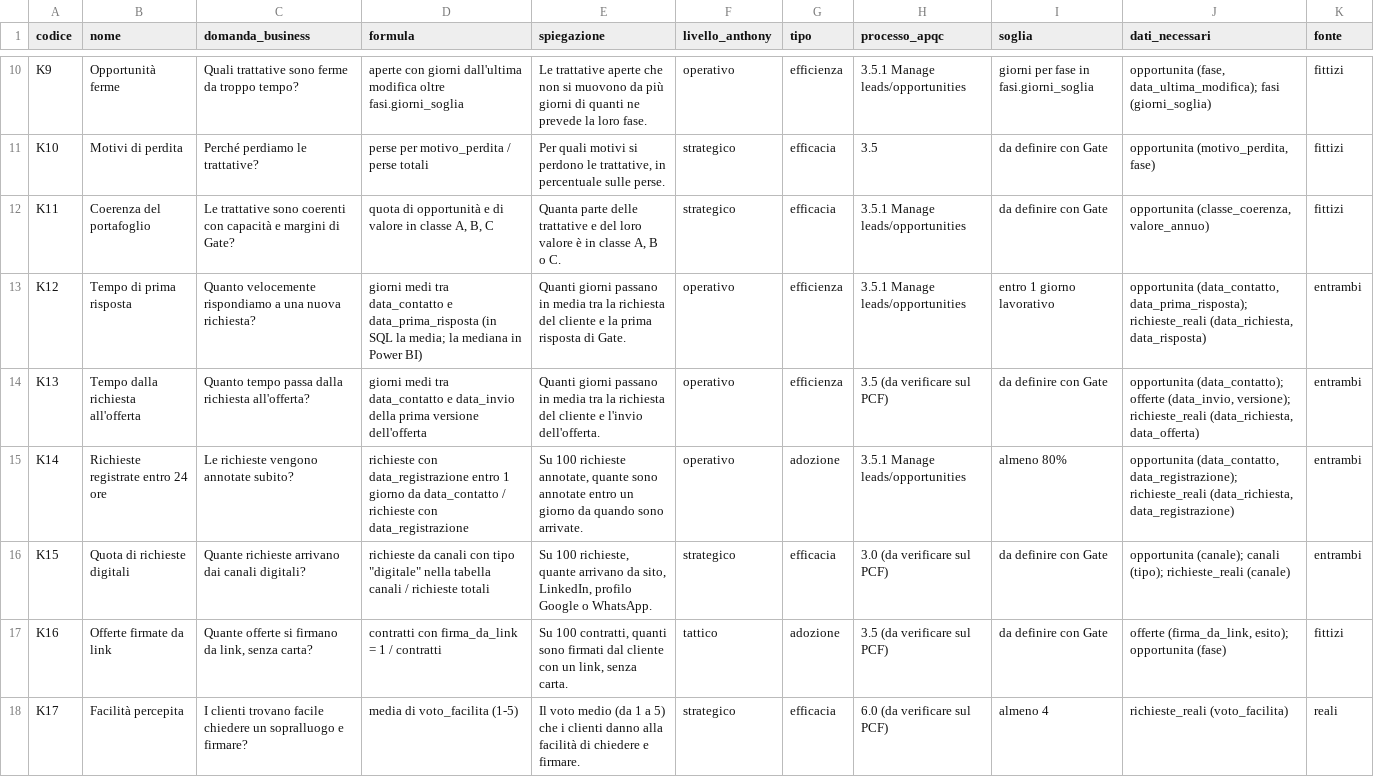
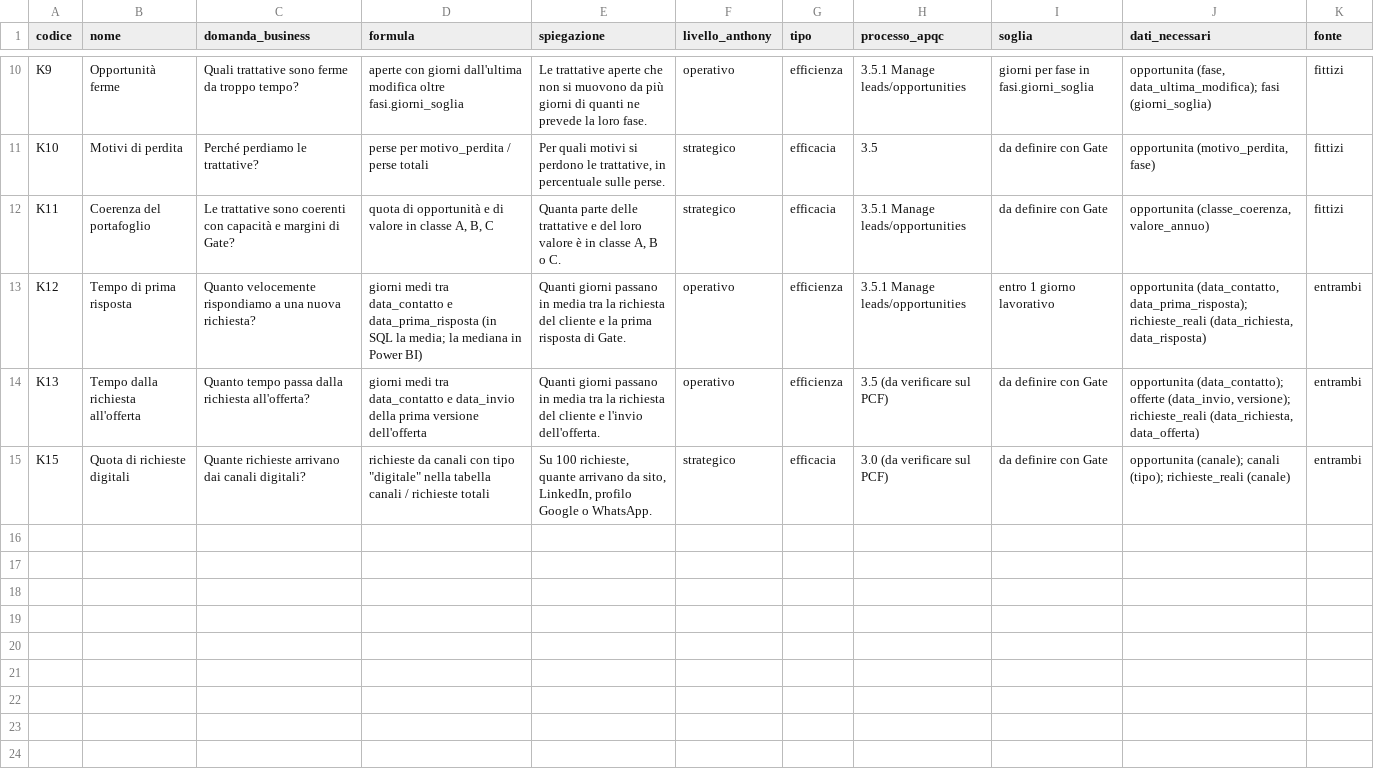
Before and after one commit to nickchirico72-jpg/Claude-skill, a CSV file: data/csv/kpi_catalogo.csv, drawn as a sheet; only a part is shown, gaps mark what is left out; the diff names each change by its address in the sheet, - before the commit and + after, or states it on an @@ line.

```diff
--- a/data/csv/kpi_catalogo.csv
+++ b/data/csv/kpi_catalogo.csv
-row 15: K14 | Richieste registrate entro 24 ore | Le richieste vengono annotate subito? | richieste con data_registrazione entro 1 giorno da data_contatto / richieste con data_registrazione | Su 100 richieste annotate, quante sono annotate entro un giorno da quando sono arrivate. | operativo | adozione | 3.5.1 Manage leads/opportunities | almeno 80% | opportunita (data_contatto, data_registrazione); richieste_reali (data_richiesta, data_registrazione) | entrambi
-row 17: K16 | Offerte firmate da link | Quante offerte si firmano da link, senza carta? | contratti con firma_da_link = 1 / contratti | Su 100 contratti, quanti sono firmati dal cliente con un link, senza carta. | tattico | adozione | 3.5 (da verificare sul PCF) | da definire con Gate | offerte (firma_da_link, esito); opportunita (fase) | fittizi
-row 18: K17 | Facilità percepita | I clienti trovano facile chiedere un sopralluogo e firmare? | media di voto_facilita (1-5) | Il voto medio (da 1 a 5) che i clienti danno alla facilità di chiedere e firmare. | strategico | efficacia | 6.0 (da verificare sul PCF) | almeno 4 | richieste_reali (voto_facilita) | reali
```
Also changed, not shown: 35 other files.
